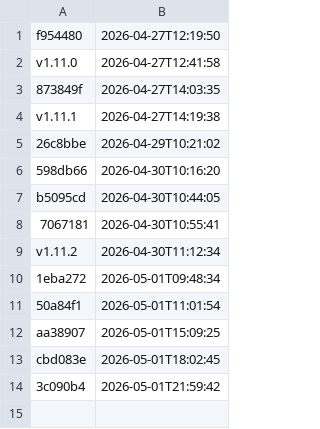
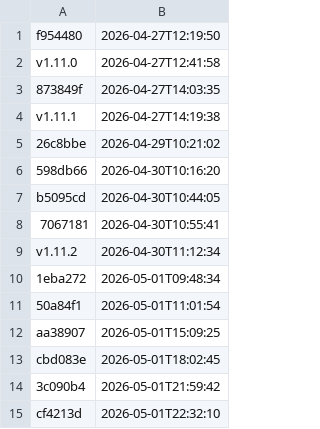
Before and after one commit to uk-gov-mirror/nhsdigital.electronic-prescription-service-account-resources, a CSV file: _data/dev_iam-cdk_eu-west-2_deployments.csv, drawn as a sheet; the diff names each change by its address in the sheet, - before the commit and + after, or states it on an @@ line.

```diff
--- a/_data/dev_iam-cdk_eu-west-2_deployments.csv
+++ b/_data/dev_iam-cdk_eu-west-2_deployments.csv
+row 15: cf4213d | 2026-05-01T22:32:10
```
Also changed, not shown: 1 other file.
